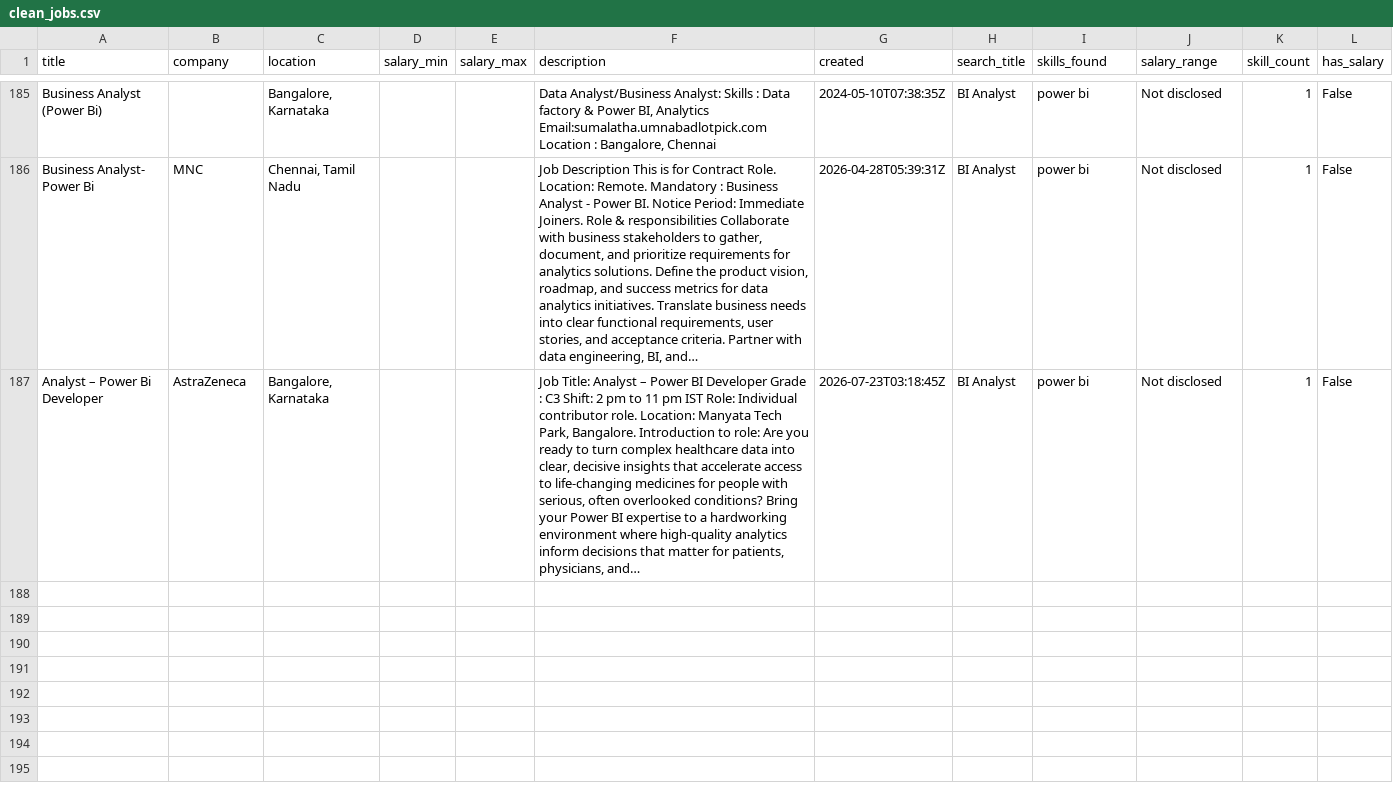
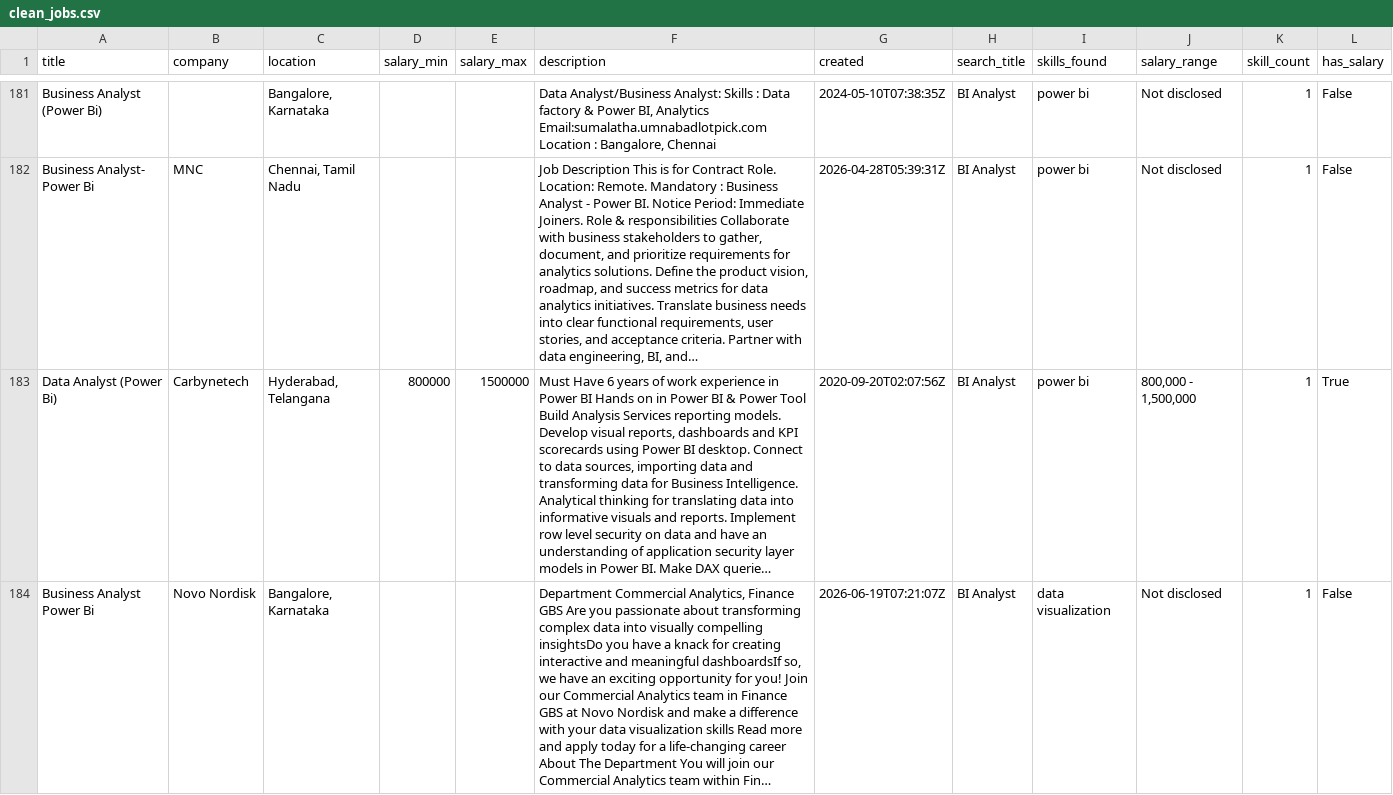
Before and after one commit to MuhammedFasal37/job-market-pulse, a CSV file: data/clean_jobs.csv, drawn as a sheet; only a part is shown, gaps mark what is left out; addresses are those after the commit; the diff covers the shown part only; the diff names each change by its address in the sheet, - before the commit and + after, or states it on an @@ line.

Commit message:
Auto update: fresh job market data 2026-07-27

```diff
--- a/data/clean_jobs.csv
+++ b/data/clean_jobs.csv
+row 183: Data Analyst (Power Bi) | Carbynetech | Hyderabad, Telangana | 800000 | 1500000 | Must Have 6 years of work experience in Power BI Hands on in Power BI & Power Tool Build Analysis Services reporting models. Develop visual reports, dashboards and KPI scorecards using Power BI desktop. Connect to data sources, importing data and transforming data for Business Intelligence. Analytical thinking for translating data into informative visuals and reports. Implement row level security on data and have an understanding of application security layer models in Power BI. Make DAX querie… | 2020-09-20T02:07:56Z | BI Analyst | power bi | 800,000 - 1,500,000 | 1 | True
-A184 (title): Analyst – Power Bi Developer
+A184 (title): Business Analyst Power Bi
-B184 (company): AstraZeneca
+B184 (company): Novo Nordisk
-F184 (description): Job Title: Analyst – Power BI Developer Grade : C3 Shift: 2 pm to 11 pm IST Role: Individual contributor role. Location: Manyata Tech Park, Bangalore. Introduction to role: Are you ready to turn complex healthcare data into clear, decisive insights that accelerate access to life-changing medicines for people with serious, often overlooked conditions? Bring your Power BI expertise to a hardworking environment where high-quality analytics inform decisions that matter for patients, physicians, and…
+F184 (description): Department Commercial Analytics, Finance GBS Are you passionate about transforming complex data into visually compelling insightsDo you have a knack for creating interactive and meaningful dashboardsIf so, we have an exciting opportunity for you! Join our Commercial Analytics team in Finance GBS at Novo Nordisk and make a difference with your data visualization skills Read more and apply today for a life-changing career About The Department You will join our Commercial Analytics team within Fin…
-G184 (created): 2026-07-23T03:18:45Z
+G184 (created): 2026-06-19T07:21:07Z
-I184 (skills_found): power bi
+I184 (skills_found): data visualization
```
Also changed, not shown: 5 added rows, 8 removed rows, 2 moved rows and 7 edited cells elsewhere in this file, 2 other files.
